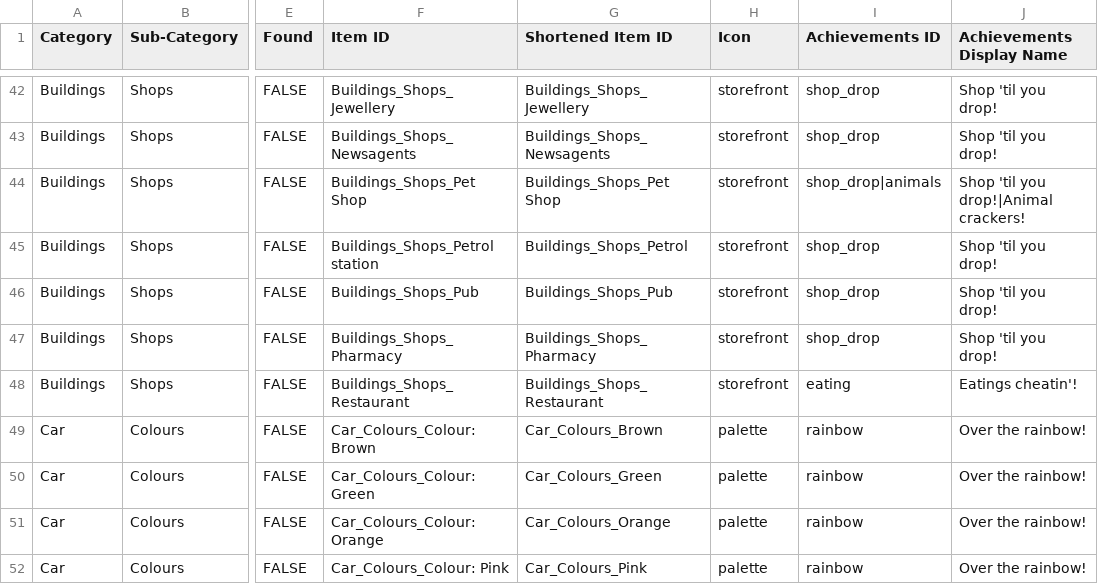
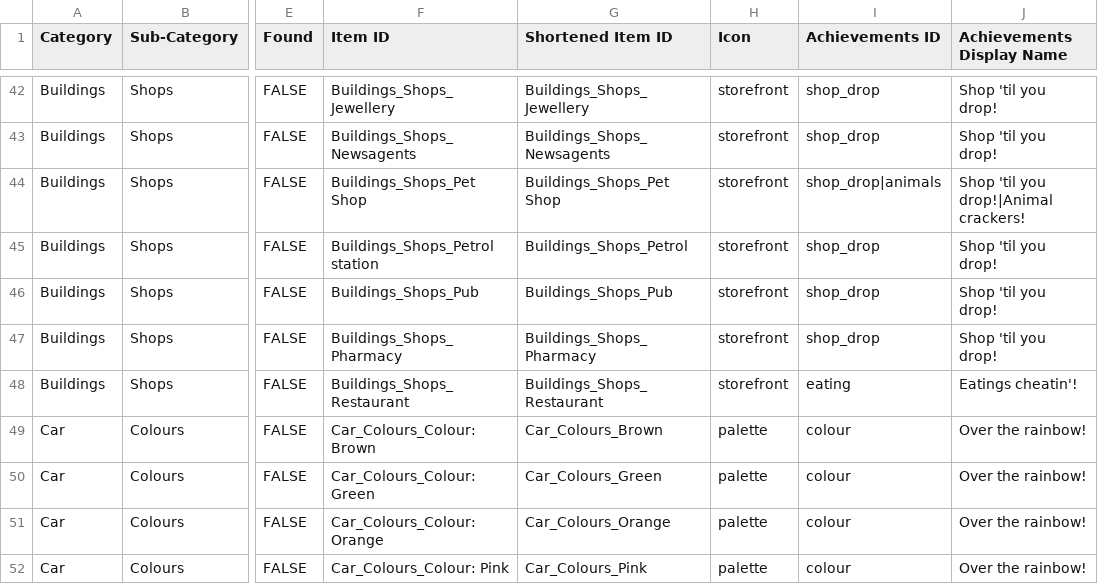
Before and after one commit to jeffhearn71-gif/walk_trip_app, a CSV file: assets/Walk Trip List App Latest Version.csv, drawn as a sheet; only a part is shown, gaps mark what is left out; the diff covers the shown part only; the diff names each change by its address in the sheet, - before the commit and + after, or states it on an @@ line.

```diff
--- a/assets/Walk Trip List App Latest Version.csv
+++ b/assets/Walk Trip List App Latest Version.csv
-I49:I52 (Achievements ID): rainbow
+I49:I52 (Achievements ID): colour
```
Also changed, not shown: 29 edited cells elsewhere in this file, 27 other files.
